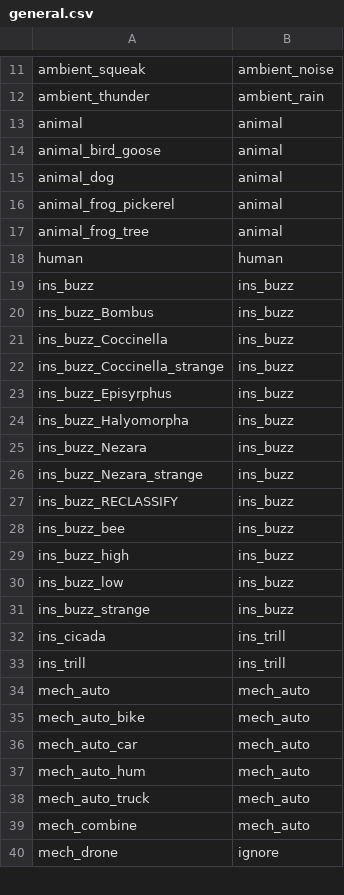
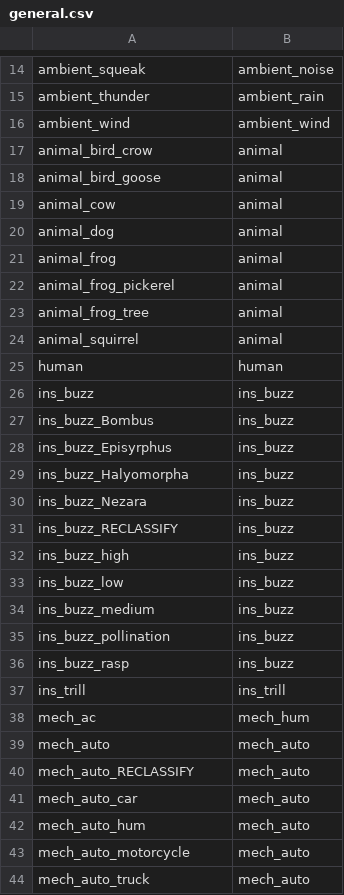
Before and after one commit to OSU-Bee-Lab/buzzdetect-training, a CSV file: translations/general.csv, drawn as a sheet; only a part is shown, gaps mark what is left out; the shorter side is filled out with more unchanged rows; the diff covers the shown part only.

```diff
--- a/translations/general.csv
+++ b/translations/general.csv
@@ -12,7 +15,11 @@
 "ambient_thunder","ambient_rain"
-"animal","animal"
+"ambient_wind","ambient_wind"
+"animal_bird_crow","animal"
 "animal_bird_goose","animal"
+"animal_cow","animal"
 "animal_dog","animal"
+"animal_frog","animal"
 "animal_frog_pickerel","animal"
 "animal_frog_tree","animal"
+"animal_squirrel","animal"
 "human","human"
@@ -20,4 +27,2 @@
 "ins_buzz_Bombus","ins_buzz"
-"ins_buzz_Coccinella","ins_buzz"
-"ins_buzz_Coccinella_strange","ins_buzz"
 "ins_buzz_Episyrphus","ins_buzz"
@@ -25,14 +30,15 @@
 "ins_buzz_Nezara","ins_buzz"
-"ins_buzz_Nezara_strange","ins_buzz"
 "ins_buzz_RECLASSIFY","ins_buzz"
-"ins_buzz_bee","ins_buzz"
 "ins_buzz_high","ins_buzz"
 "ins_buzz_low","ins_buzz"
-"ins_buzz_strange","ins_buzz"
-"ins_cicada","ins_trill"
+"ins_buzz_medium","ins_buzz"
+"ins_buzz_pollination","ins_buzz"
+"ins_buzz_rasp","ins_buzz"
 "ins_trill","ins_trill"
+"mech_ac","mech_hum"
 "mech_auto","mech_auto"
-"mech_auto_bike","mech_auto"
+"mech_auto_RECLASSIFY","mech_auto"
 "mech_auto_car","mech_auto"
 "mech_auto_hum","mech_auto"
+"mech_auto_motorcycle","mech_auto"
 "mech_auto_truck","mech_auto"
```
Also changed, not shown: 8 added rows, 4 removed rows and 1 edited cell elsewhere in this file, translations/binary.csv, translations/blank.csv, 1 other file.
